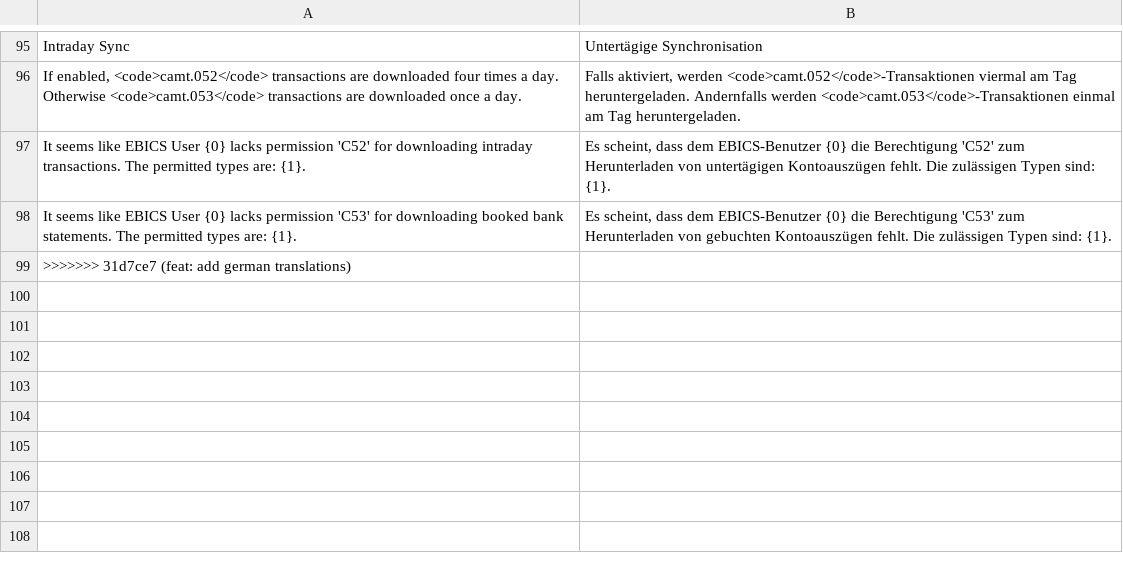
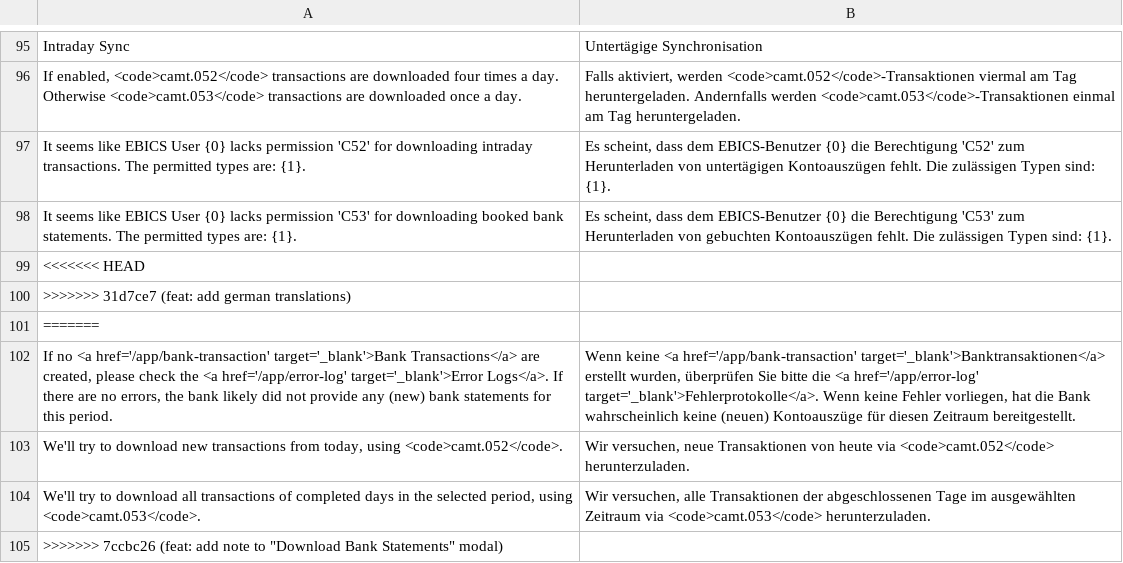
Before and after one commit to alyf-de/banking, a CSV file: banking/translations/de.csv, drawn as a sheet; only a part is shown, gaps mark what is left out; the diff names each change by its address in the sheet, - before the commit and + after, or states it on an @@ line.

```diff
--- a/banking/translations/de.csv
+++ b/banking/translations/de.csv
+row 99: <<<<<<< HEAD
+row 101: =======
+row 102: If no <a href='/app/bank-transaction' target='_blank'>Bank Transactions</a> are created, please check the <a href='/app/error-log' target='_blank'>Error Logs</a>. If there are no errors, the bank likely did not provide any (new) bank statements for this period. | Wenn keine <a href='/app/bank-transaction' target='_blank'>Banktransaktionen</a> erstellt wurden, überprüfen Sie bitte die <a href='/app/error-log' target='_blank'>Fehlerprotokolle</a>. Wenn keine Fehler vorliegen, hat die Bank wahrscheinlich keine (neuen) Kontoauszüge für diesen Zeitraum bereitgestellt.
+row 103: We'll try to download new transactions from today, using <code>camt.052</code>. | Wir versuchen, neue Transaktionen von heute via <code>camt.052</code> herunterzuladen.
+row 104: We'll try to download all transactions of completed days in the selected period, using <code>camt.053</code>. | Wir versuchen, alle Transaktionen der abgeschlossenen Tage im ausgewählten Zeitraum via <code>camt.053</code> herunterzuladen.
+row 105: >>>>>>> 7ccbc26 (feat: add note to "Download Bank Statements" modal)
```
Also changed, not shown: 1 other file.
